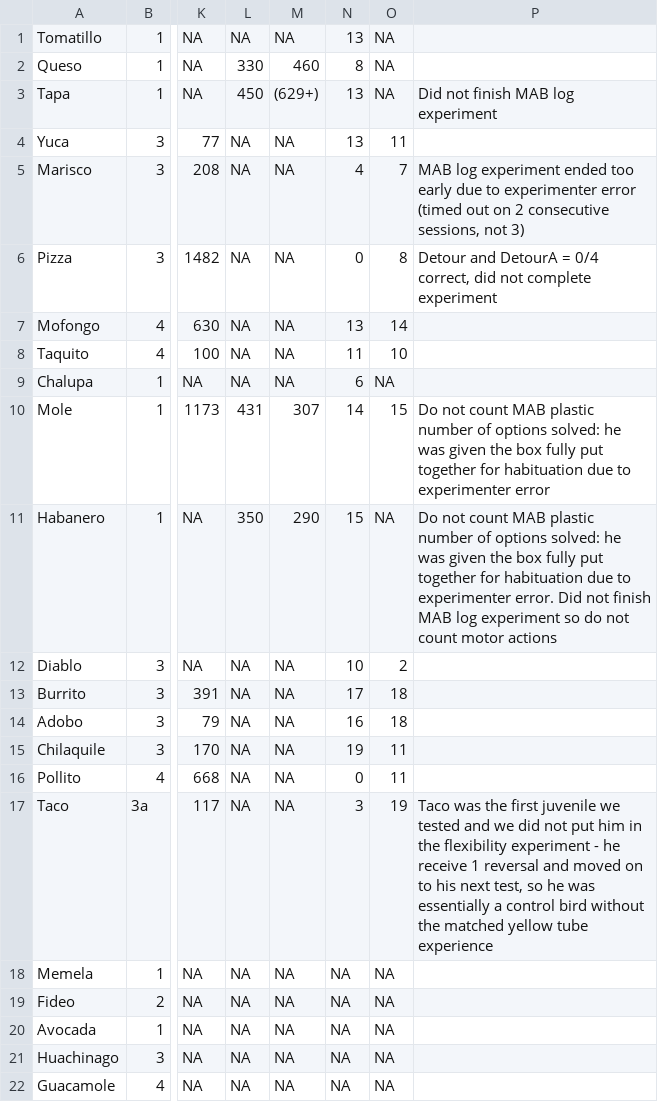
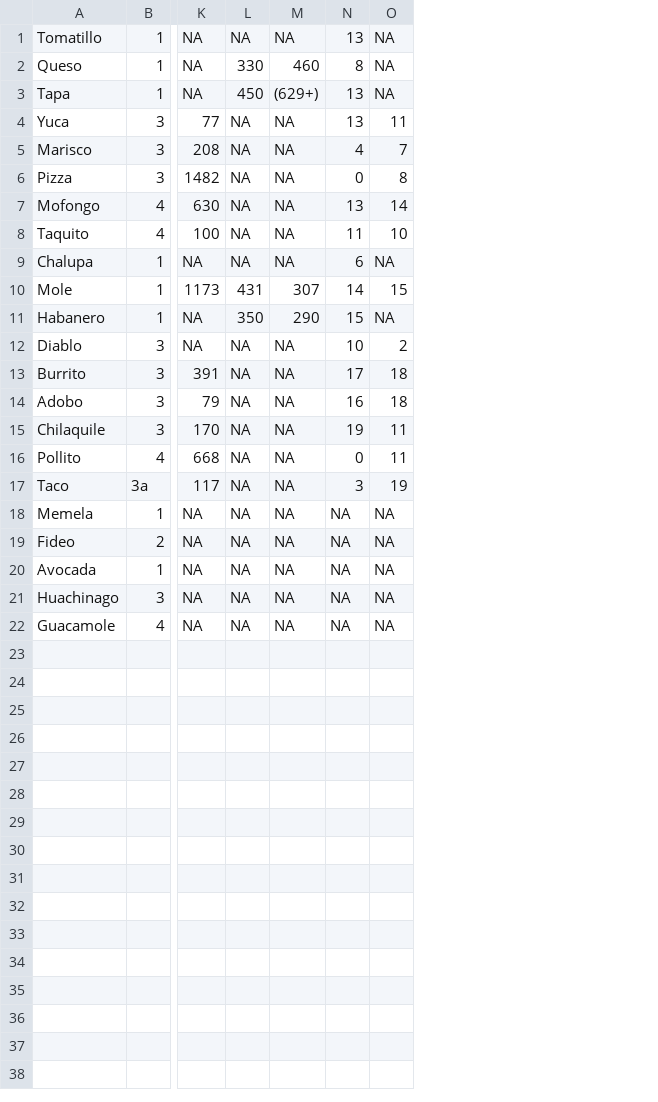
Before and after one commit to corinalogan/grackles, a CSV file: Files/Preregistrations/g_flexmanip_datasummary.csv, drawn as a sheet; only a part is shown, gaps mark what is left out; the diff names each change by its address in the sheet, - before the commit and + after, or states it on an @@ line.

Commit message:
removed notes column from data summary

```diff
--- a/Files/Preregistrations/g_flexmanip_datasummary.csv
+++ b/Files/Preregistrations/g_flexmanip_datasummary.csv
-column P, rows 3-17: Did not finish MAB log experiment |  | MAB log experiment ended too early due to experimenter error (timed out on 2 consecutive sessions, not 3) | Detour and DetourA = 0/4 correct, did not complete experiment |  |  |  | Do not count MAB plastic number of options solved: he was given the box fully put together for habituation due to experimenter error | Do not count MAB plastic number of options solved: he was given the box fully put together for habituation due to experimenter error. Did not finish MAB log experiment so do not count motor actions |  |  |  |  |  | Taco was the first juvenile we tested and we did not put him in the flexibility experiment - he receive 1 reversal and moved on to his next test, so he was essentially a control bird without the matched yellow tube experience
```
